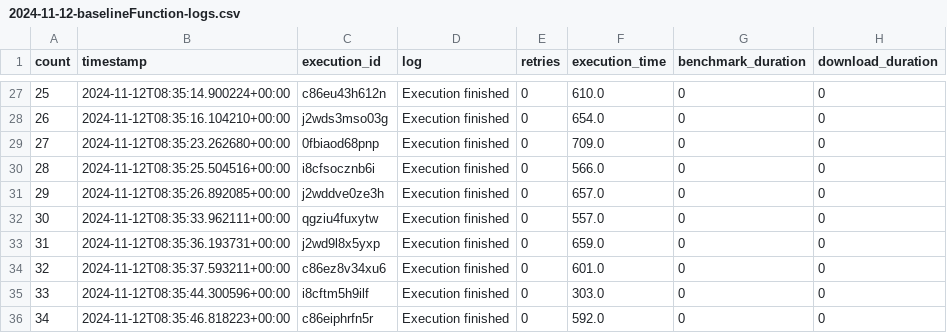
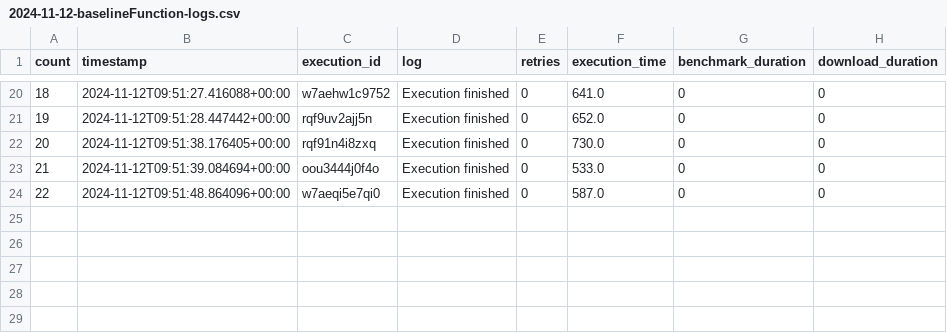
Before and after one commit to nilshoeller/minos, a CSV file: jupyter/logs_archive/2024-11-12-baselineFunction-logs.csv, drawn as a sheet; only a part is shown, gaps mark what is left out; removed rows and columns are numbered as before the commit, all else as after; the diff covers the shown part only; the diff names each change by its address in the sheet, - before the commit and + after, or states it on an @@ line.

```diff
--- a/jupyter/logs_archive/2024-11-12-baselineFunction-logs.csv
+++ b/jupyter/logs_archive/2024-11-12-baselineFunction-logs.csv
@@ column A (count) renumbered from row 2 down @@
-B20 (timestamp): 2024-11-12T08:35:14.900224+00:00
+B20 (timestamp): 2024-11-12T09:51:27.416088+00:00
-C20 (execution_id): c86eu43h612n
+C20 (execution_id): w7aehw1c9752
-F20 (execution_time): 610.0
+F20 (execution_time): 641.0
-row 28: 26 | 2024-11-12T08:35:16.104210+00:00 | j2wds3mso03g | Execution finished | 0 | 654.0 | 0 | 0
-row 29: 27 | 2024-11-12T08:35:23.262680+00:00 | 0fbiaod68pnp | Execution finished | 0 | 709.0 | 0 | 0
-row 30: 28 | 2024-11-12T08:35:25.504516+00:00 | i8cfsocznb6i | Execution finished | 0 | 566.0 | 0 | 0
-B21 (timestamp): 2024-11-12T08:35:26.892085+00:00
+B21 (timestamp): 2024-11-12T09:51:28.447442+00:00
-C21 (execution_id): j2wddve0ze3h
+C21 (execution_id): rqf9uv2ajj5n
-F21 (execution_time): 657.0
+F21 (execution_time): 652.0
-B22 (timestamp): 2024-11-12T08:35:33.962111+00:00
+B22 (timestamp): 2024-11-12T09:51:38.176405+00:00
-C22 (execution_id): qgziu4fuxytw
+C22 (execution_id): rqf91n4i8zxq
-F22 (execution_time): 557.0
+F22 (execution_time): 730.0
-row 33: 31 | 2024-11-12T08:35:36.193731+00:00 | j2wd9l8x5yxp | Execution finished | 0 | 659.0 | 0 | 0
-row 34: 32 | 2024-11-12T08:35:37.593211+00:00 | c86ez8v34xu6 | Execution finished | 0 | 601.0 | 0 | 0
-B23 (timestamp): 2024-11-12T08:35:44.300596+00:00
+B23 (timestamp): 2024-11-12T09:51:39.084694+00:00
-C23 (execution_id): i8cftm5h9ilf
+C23 (execution_id): oou3444j0f4o
-F23 (execution_time): 303.0
+F23 (execution_time): 533.0
-B24 (timestamp): 2024-11-12T08:35:46.818223+00:00
+B24 (timestamp): 2024-11-12T09:51:48.864096+00:00
-C24 (execution_id): c86eiphrfn5r
+C24 (execution_id): w7aeqi5e7qi0
-F24 (execution_time): 592.0
+F24 (execution_time): 587.0
```
Also changed, not shown: 7 removed rows and 54 edited cells elsewhere in this file, jupyter/logs_archive/2024-11-12-optimizedFunction-logs.csv, 3 other files.
